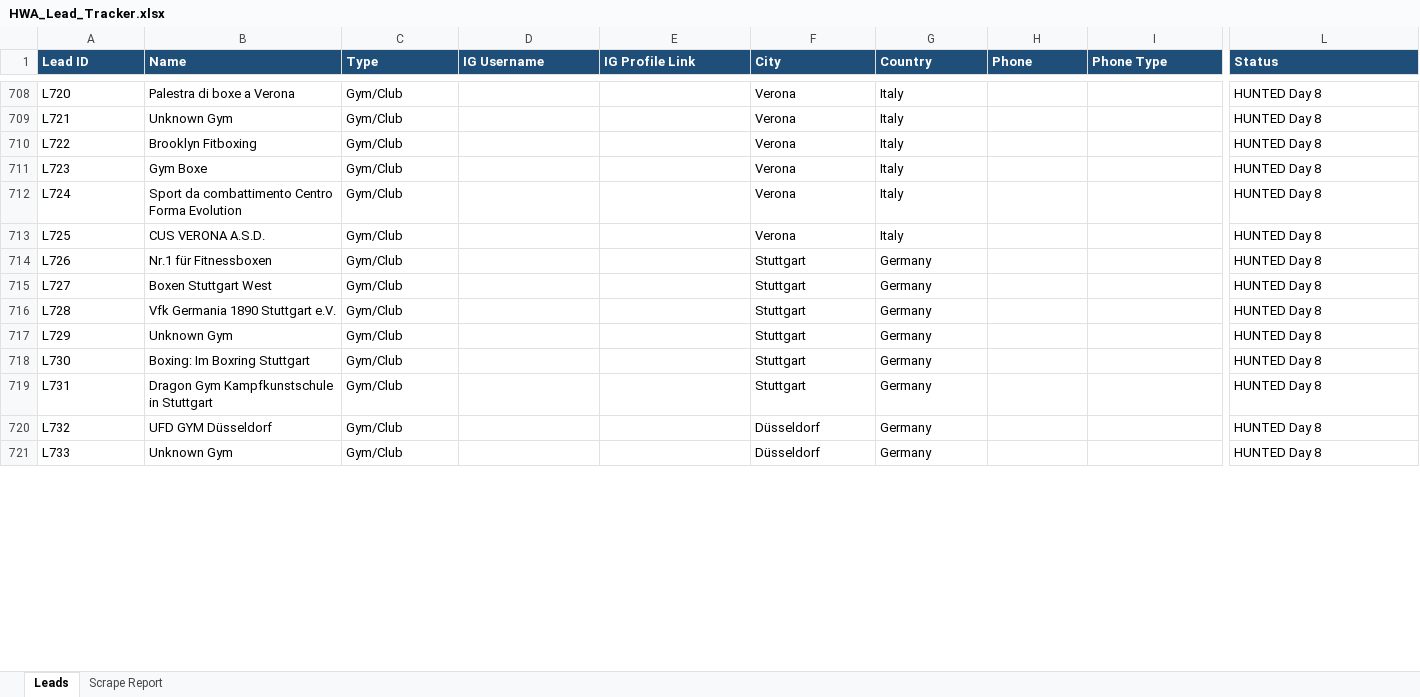
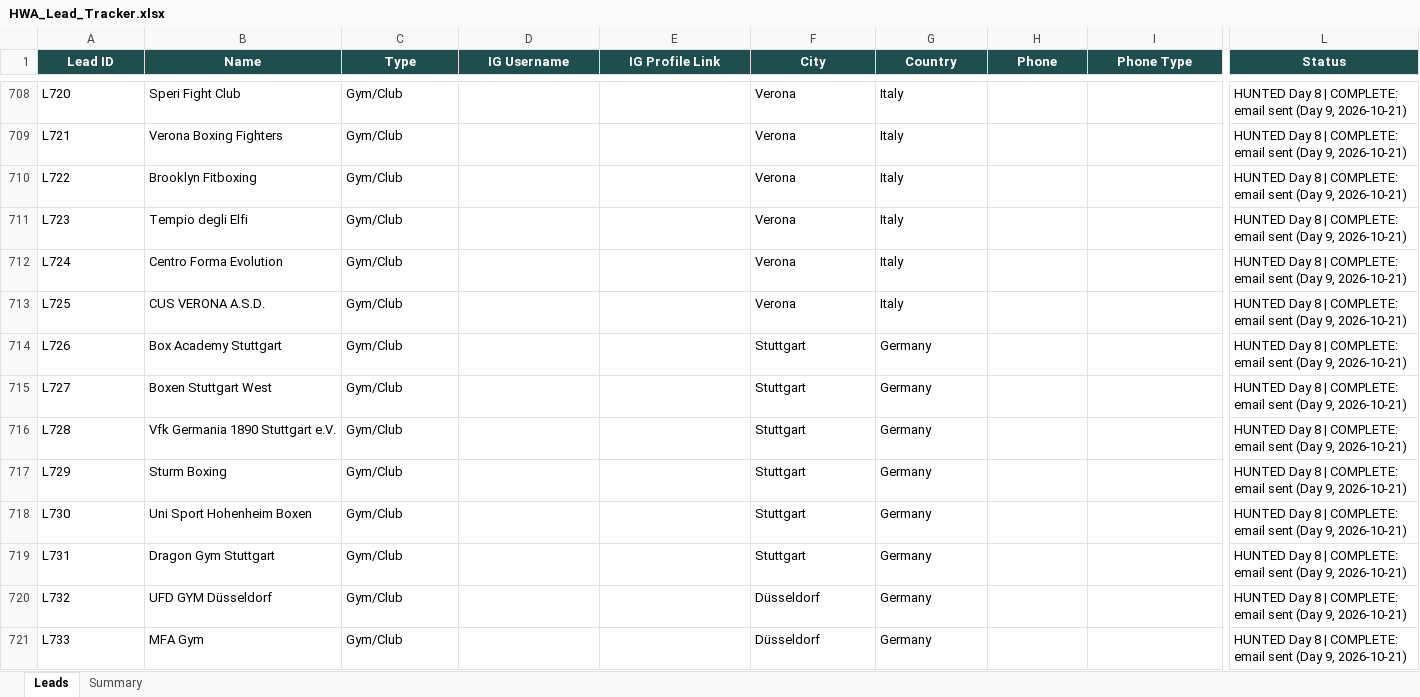
Before and after one commit to hsnwarriorapparel-dot/hsn-business, an Excel workbook: HWA_Lead_Tracker.xlsx, sheet Leads, drawn as a sheet; only a part is shown, gaps mark what is left out; values as stored, in another font and other column widths than the file's, no borders; the diff covers the shown part only; the diff names each change by its address in the sheet, - before the commit and + after, or states it on an @@ line.

```diff
--- a/HWA_Lead_Tracker.xlsx (sheet Leads)
+++ b/HWA_Lead_Tracker.xlsx (sheet Leads)
-sheet tab: Scrape Report
+sheet tab: Summary
@@ A1:L1 fill: #1F4E78 → #1F4E4F, alignment: left → center @@
-B708 (Name): Palestra di boxe a Verona
+B708 (Name): Speri Fight Club
-L708:L721 (Status): HUNTED Day 8
+L708:L721 (Status): HUNTED Day 8 | COMPLETE: email sent (Day 9, 2026-10-21)
-B709 (Name): Unknown Gym
+B709 (Name): Verona Boxing Fighters
-B711 (Name): Gym Boxe
+B711 (Name): Tempio degli Elfi
-B712 (Name): Sport da combattimento Centro Forma Evolution
+B712 (Name): Centro Forma Evolution
-B714 (Name): Nr.1 für Fitnessboxen
+B714 (Name): Box Academy Stuttgart
-B717 (Name): Unknown Gym
+B717 (Name): Sturm Boxing
-B718 (Name): Boxing: Im Boxring Stuttgart
+B718 (Name): Uni Sport Hohenheim Boxen
-B719 (Name): Dragon Gym Kampfkunstschule in Stuttgart
+B719 (Name): Dragon Gym Stuttgart
-B721 (Name): Unknown Gym
+B721 (Name): MFA Gym
```
Also changed, not shown: 163 edited cells and cell formats elsewhere in this sheet, sheet Summary, WA_Pending_List.xlsx, 1 other file.
